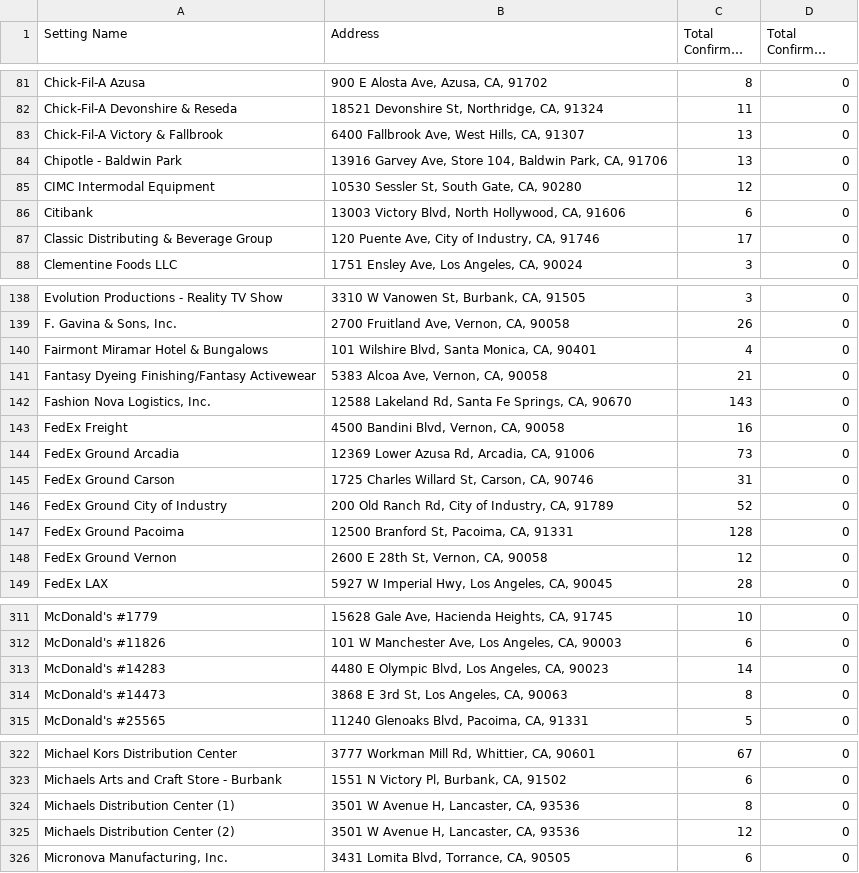
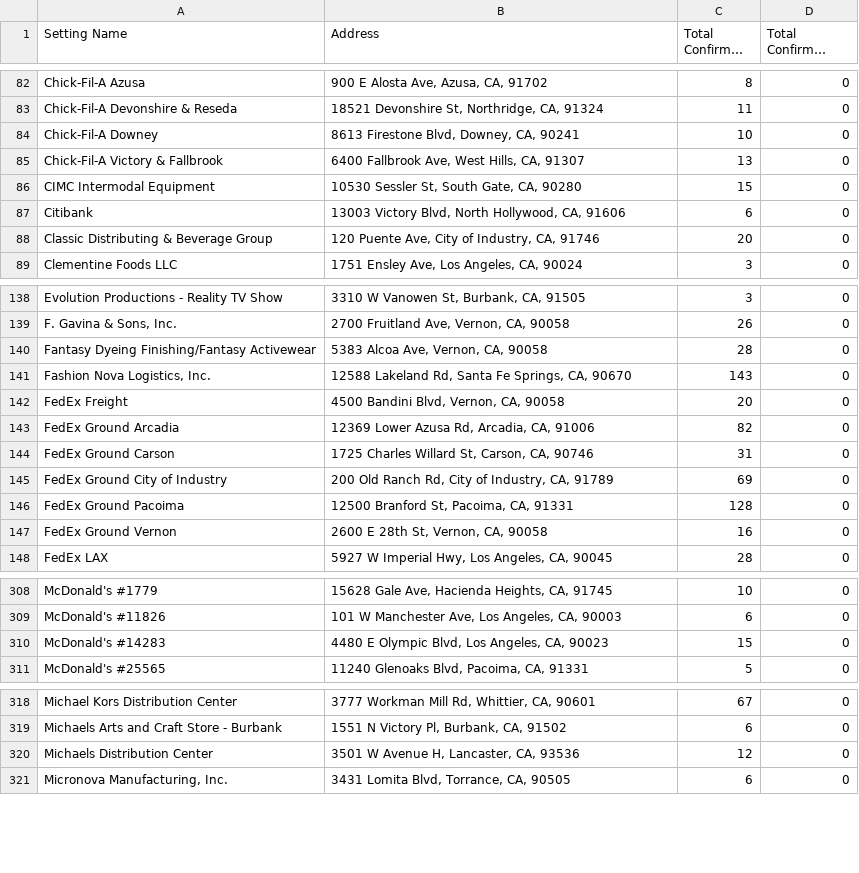
Before and after one commit to xander-hirsch/lac_covid19, a CSV file: docs/live/non-residential-live.csv, drawn as a sheet; only a part is shown, gaps mark what is left out; long unchanged cells end in …; the diff covers the shown part only.

```diff
--- a/docs/live/non-residential-live.csv
+++ b/docs/live/non-residential-live.csv
@@ -82,7 +83,7 @@ Chick-Fil-A Azusa,"900 E Alosta Ave, Azusa, CA, 91702",8,0
 Chick-Fil-A Devonshire & Reseda,"18521 Devonshire St, Northridge, CA, 91324",11,0
+Chick-Fil-A Downey,"8613 Firestone Blvd, Downey, CA, 90241",10,0
 Chick-Fil-A Victory & Fallbrook,"6400 Fallbrook Ave, West Hills, CA, 91307",13,0
-Chipotle - Baldwin Park,"13916 Garvey Ave, Store 104, Baldwin Park, CA, 91706",13,0
-CIMC Intermodal Equipment,"10530 Sessler St, South Gate, CA, 90280",12,0
+CIMC Intermodal Equipment,"10530 Sessler St, South Gate, CA, 90280",15,0
 Citibank,"13003 Victory Blvd, North Hollywood, CA, 91606",6,0
-Classic Distributing & Beverage Group,"120 Puente Ave, City of Industry, CA, 91746",17,0
+Classic Distributing & Beverage Group,"120 Puente Ave, City of Industry, CA, 91746",20,0
 Clementine Foods LLC,"1751 Ensley Ave, Los Angeles, CA, 90024",3,0
@@ -139,11 +139,10 @@ Evolution Productions - Reality TV Show,"3310 W Vanowen St, Burbank, CA, 91505",
 "F. Gavina & Sons, Inc.","2700 Fruitland Ave, Vernon, CA, 90058",26,0
-Fairmont Miramar Hotel & Bungalows,"101 Wilshire Blvd, Santa Monica, CA, 90401",4,0
-Fantasy Dyeing Finishing/Fantasy Activewear,"5383 Alcoa Ave, Vernon, CA, 90058",21,0
+Fantasy Dyeing Finishing/Fantasy Activewear,"5383 Alcoa Ave, Vernon, CA, 90058",28,0
 "Fashion Nova Logistics, Inc.","12588 Lakeland Rd, Santa Fe Springs, CA, 90670",143,0
-FedEx Freight,"4500 Bandini Blvd, Vernon, CA, 90058",16,0
-FedEx Ground Arcadia,"12369 Lower Azusa Rd, Arcadia, CA, 91006",73,0
+FedEx Freight,"4500 Bandini Blvd, Vernon, CA, 90058",20,0
+FedEx Ground Arcadia,"12369 Lower Azusa Rd, Arcadia, CA, 91006",82,0
 FedEx Ground Carson,"1725 Charles Willard St, Carson, CA, 90746",31,0
-FedEx Ground City of Industry,"200 Old Ranch Rd, City of Industry, CA, 91789",52,0
+FedEx Ground City of Industry,"200 Old Ranch Rd, City of Industry, CA, 91789",69,0
 FedEx Ground Pacoima,"12500 Branford St, Pacoima, CA, 91331",128,0
-FedEx Ground Vernon,"2600 E 28th St, Vernon, CA, 90058",12,0
+FedEx Ground Vernon,"2600 E 28th St, Vernon, CA, 90058",16,0
 FedEx LAX,"5927 W Imperial Hwy, Los Angeles, CA, 90045",28,0
@@ -312,4 +309,3 @@ McDonald's #1779,"15628 Gale Ave, Hacienda Heights, CA, 91745",10,0
 McDonald's #11826,"101 W Manchester Ave, Los Angeles, CA, 90003",6,0
-McDonald's #14283,"4480 E Olympic Blvd, Los Angeles, CA, 90023",14,0
-McDonald's #14473,"3868 E 3rd St, Los Angeles, CA, 90063",8,0
+McDonald's #14283,"4480 E Olympic Blvd, Los Angeles, CA, 90023",15,0
 McDonald's #25565,"11240 Glenoaks Blvd, Pacoima, CA, 91331",5,0
@@ -323,4 +319,3 @@ Michael Kors Distribution Center,"3777 Workman Mill Rd, Whittier, CA, 90601",67,
 Michaels Arts and Craft Store - Burbank,"1551 N Victory Pl, Burbank, CA, 91502",6,0
-Michaels Distribution Center (1),"3501 W Avenue H, Lancaster, CA, 93536",8,0
-Michaels Distribution Center (2),"3501 W Avenue H, Lancaster, CA, 93536",12,0
+Michaels Distribution Center,"3501 W Avenue H, Lancaster, CA, 93536",12,0
 "Micronova Manufacturing, Inc.","3431 Lomita Blvd, Torrance, CA, 90505",6,0
```
Also changed, not shown: 6 added rows, 7 removed rows and 32 edited cells elsewhere in this file, docs/live/education-live.csv, docs/live/residential-live.csv, 9 other files.
